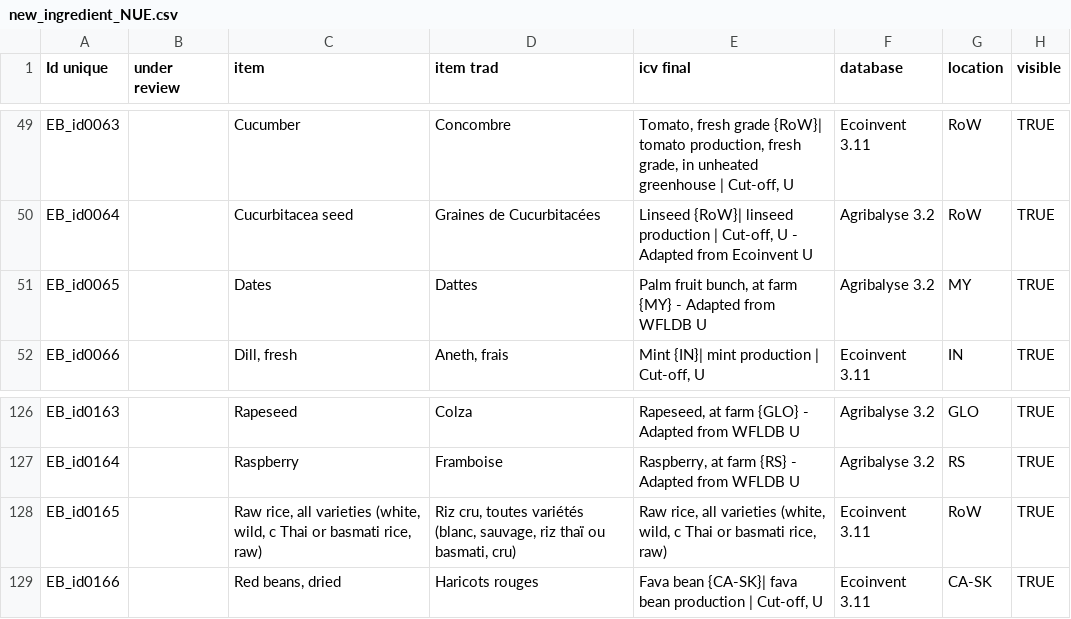
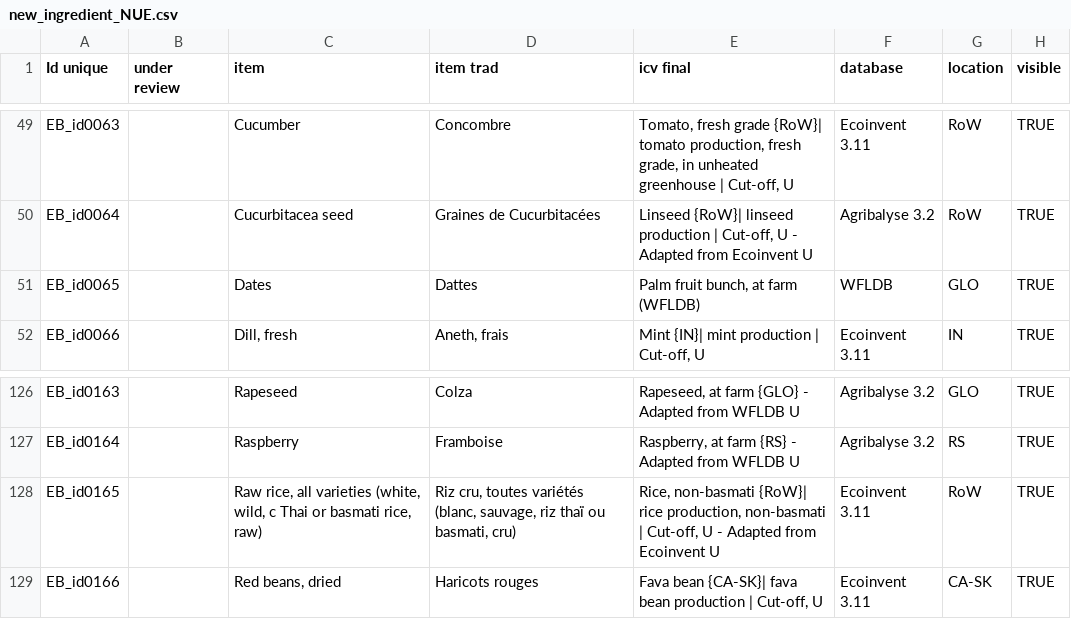
Before and after one commit to MTES-MCT/ecobalyse-method-tooling, a CSV file: food/metadata/source/new_ingredient_NUE.csv, drawn as a sheet; only a part is shown, gaps mark what is left out.

Commit message:
HUE ingredients

```diff
--- a/food/metadata/source/new_ingredient_NUE.csv
+++ b/food/metadata/source/new_ingredient_NUE.csv
@@ -50,3 +50,3 @@ EB_id0063,,Cucumber,Concombre,"Tomato, fresh grade {RoW}| tomato production, fre
 EB_id0064,,Cucurbitacea seed,Graines de Cucurbitacées,"Linseed {RoW}| linseed production | Cut-off, U - Adapted from Ecoinvent U",Agribalyse 3.2,RoW,TRUE
-EB_id0065,,Dates,Dattes,"Palm fruit bunch, at farm {MY} - Adapted from WFLDB U",Agribalyse 3.2,MY,TRUE
+EB_id0065,,Dates,Dattes,"Palm fruit bunch, at farm (WFLDB)",WFLDB,GLO,TRUE
 EB_id0066,,"Dill, fresh","Aneth, frais","Mint {IN}| mint production | Cut-off, U",Ecoinvent 3.11,IN,TRUE
@@ -127,3 +127,3 @@ EB_id0163,,Rapeseed,Colza,"Rapeseed, at farm {GLO} - Adapted from WFLDB U",Agrib
 EB_id0164,,Raspberry,Framboise,"Raspberry, at farm {RS} - Adapted from WFLDB U",Agribalyse 3.2,RS,TRUE
-EB_id0165,,"Raw rice, all varieties (white, wild, c Thai or basmati rice, raw)","Riz cru, toutes variétés (blanc, sauvage, riz thaï ou basmati, cru)","Raw rice, all varieties (white, wild, c Thai or basmati rice, raw)",Ecoinvent 3.11,RoW,TRUE
+EB_id0165,,"Raw rice, all varieties (white, wild, c Thai or basmati rice, raw)","Riz cru, toutes variétés (blanc, sauvage, riz thaï ou basmati, cru)","Rice, non-basmati {RoW}| rice production, non-basmati | Cut-off, U - Adapted from Ecoinvent U",Ecoinvent 3.11,RoW,TRUE
 EB_id0166,,"Red beans, dried",Haricots rouges,"Fava bean {CA-SK}| fava bean production | Cut-off, U",Ecoinvent 3.11,CA-SK,TRUE
```
